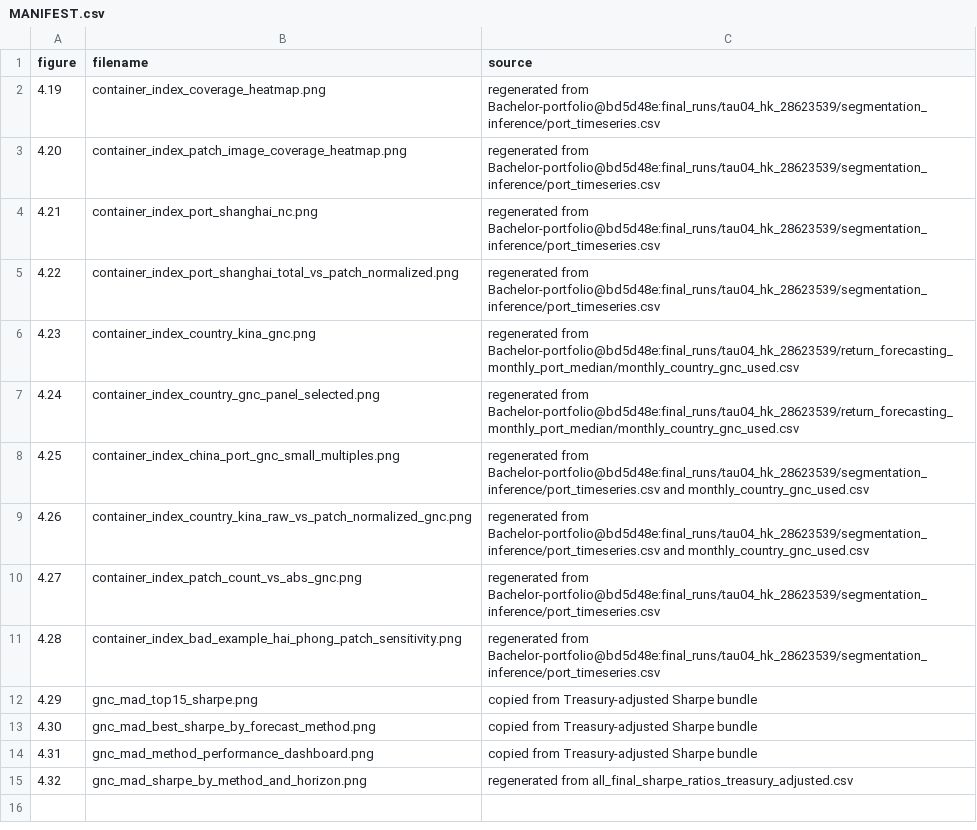
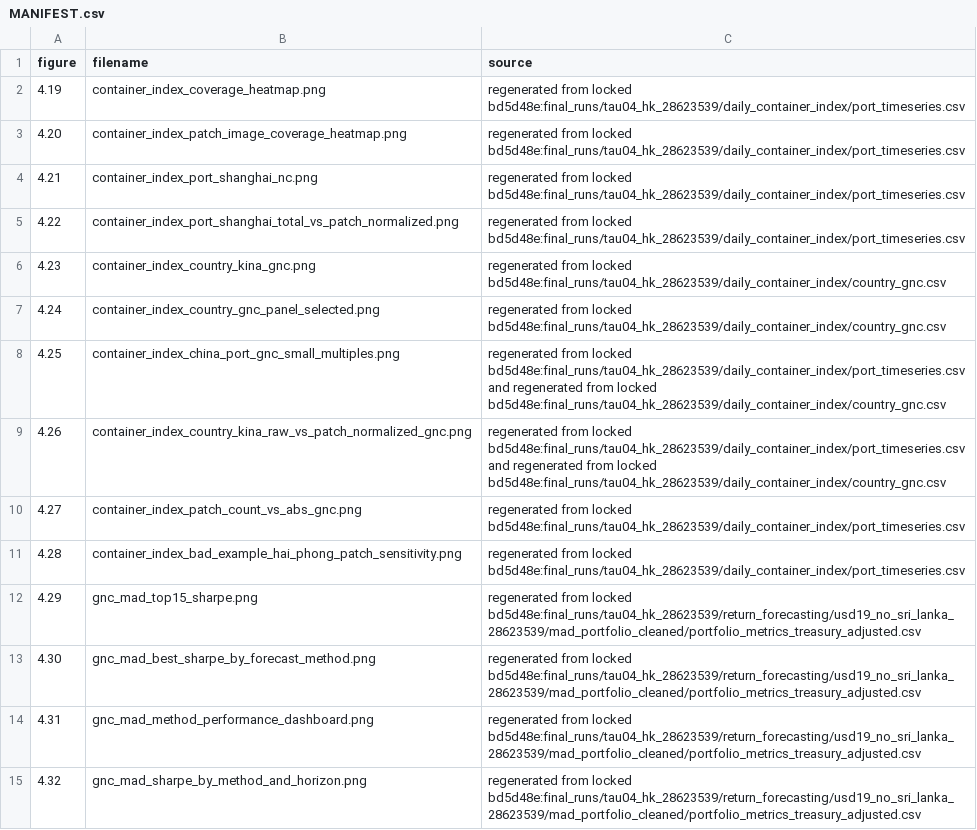
Before and after one commit to AndersNBE/Alternative-data-portfolio-optimization-bachelor, a CSV file: report_regen_2026-06-11/container_index_tau04_bundle/MANIFEST.csv, drawn as a sheet.

Commit message:
Fix clean repo figure regeneration paths

```diff
--- a/report_regen_2026-06-11/container_index_tau04_bundle/MANIFEST.csv
+++ b/report_regen_2026-06-11/container_index_tau04_bundle/MANIFEST.csv
@@ -1,15 +1,15 @@
 figure,filename,source
-4.19,container_index_coverage_heatmap.png,regenerated from Bachelor-portfolio@bd5d48e:final_runs/tau04_hk_28623539/segmentation_inference/port_timeseries.csv
-4.20,container_index_patch_image_coverage_heatmap.png,regenerated from Bachelor-portfolio@bd5d48e:final_runs/tau04_hk_28623539/segmentation_inference/port_timeseries.csv
-4.21,container_index_port_shanghai_nc.png,regenerated from Bachelor-portfolio@bd5d48e:final_runs/tau04_hk_28623539/segmentation_inference/port_timeseries.csv
-4.22,container_index_port_shanghai_total_vs_patch_normalized.png,regenerated from Bachelor-portfolio@bd5d48e:final_runs/tau04_hk_28623539/segmentation_inference/port_timeseries.csv
-4.23,container_index_country_kina_gnc.png,regenerated from Bachelor-portfolio@bd5d48e:final_runs/tau04_hk_28623539/return_forecasting_monthly_port_median/monthly_country_gnc_used.csv
-4.24,container_index_country_gnc_panel_selected.png,regenerated from Bachelor-portfolio@bd5d48e:final_runs/tau04_hk_28623539/return_forecasting_monthly_port_median/monthly_country_gnc_used.csv
-4.25,container_index_china_port_gnc_small_multiples.png,regenerated from Bachelor-portfolio@bd5d48e:final_runs/tau04_hk_28623539/segmentation_inference/port_timeseries.csv and monthly_country_gnc_used.csv
-4.26,container_index_country_kina_raw_vs_patch_normalized_gnc.png,regenerated from Bachelor-portfolio@bd5d48e:final_runs/tau04_hk_28623539/segmentation_inference/port_timeseries.csv and monthly_country_gnc_used.csv
-4.27,container_index_patch_count_vs_abs_gnc.png,regenerated from Bachelor-portfolio@bd5d48e:final_runs/tau04_hk_28623539/segmentation_inference/port_timeseries.csv
-4.28,container_index_bad_example_hai_phong_patch_sensitivity.png,regenerated from Bachelor-portfolio@bd5d48e:final_runs/tau04_hk_28623539/segmentation_inference/port_timeseries.csv
-4.29,gnc_mad_top15_sharpe.png,copied from Treasury-adjusted Sharpe bundle
-4.30,gnc_mad_best_sharpe_by_forecast_method.png,copied from Treasury-adjusted Sharpe bundle
-4.31,gnc_mad_method_performance_dashboard.png,copied from Treasury-adjusted Sharpe bundle
-4.32,gnc_mad_sharpe_by_method_and_horizon.png,regenerated from all_final_sharpe_ratios_treasury_adjusted.csv
+4.19,container_index_coverage_heatmap.png,regenerated from locked bd5d48e:final_runs/tau04_hk_28623539/daily_container_index/port_timeseries.csv
+4.20,container_index_patch_image_coverage_heatmap.png,regenerated from locked bd5d48e:final_runs/tau04_hk_28623539/daily_container_index/port_timeseries.csv
+4.21,container_index_port_shanghai_nc.png,regenerated from locked bd5d48e:final_runs/tau04_hk_28623539/daily_container_index/port_timeseries.csv
+4.22,container_index_port_shanghai_total_vs_patch_normalized.png,regenerated from locked bd5d48e:final_runs/tau04_hk_28623539/daily_container_index/port_timeseries.csv
+4.23,container_index_country_kina_gnc.png,regenerated from locked bd5d48e:final_runs/tau04_hk_28623539/daily_container_index/country_gnc.csv
+4.24,container_index_country_gnc_panel_selected.png,regenerated from locked bd5d48e:final_runs/tau04_hk_28623539/daily_container_index/country_gnc.csv
+4.25,container_index_china_port_gnc_small_multiples.png,regenerated from locked bd5d48e:final_runs/tau04_hk_28623539/daily_container_index/port_timeseries.csv and regenerated from locked bd5d48e:final_runs/tau04_hk_28623539/daily_container_index/country_gnc.csv
+4.26,container_index_country_kina_raw_vs_patch_normalized_gnc.png,regenerated from locked bd5d48e:final_runs/tau04_hk_28623539/daily_container_index/port_timeseries.csv and regenerated from locked bd5d48e:final_runs/tau04_hk_28623539/daily_container_index/country_gnc.csv
+4.27,container_index_patch_count_vs_abs_gnc.png,regenerated from locked bd5d48e:final_runs/tau04_hk_28623539/daily_container_index/port_timeseries.csv
+4.28,container_index_bad_example_hai_phong_patch_sensitivity.png,regenerated from locked bd5d48e:final_runs/tau04_hk_28623539/daily_container_index/port_timeseries.csv
+4.29,gnc_mad_top15_sharpe.png,regenerated from locked bd5d48e:final_runs/tau04_hk_28623539/return_forecasting/usd19_no_sri_lanka_28623539/mad_portfolio_cleaned/portfolio_metrics_treasury_adjusted.csv
+4.30,gnc_mad_best_sharpe_by_forecast_method.png,regenerated from locked bd5d48e:final_runs/tau04_hk_28623539/return_forecasting/usd19_no_sri_lanka_28623539/mad_portfolio_cleaned/portfolio_metrics_treasury_adjusted.csv
+4.31,gnc_mad_method_performance_dashboard.png,regenerated from locked bd5d48e:final_runs/tau04_hk_28623539/return_forecasting/usd19_no_sri_lanka_28623539/mad_portfolio_cleaned/portfolio_metrics_treasury_adjusted.csv
+4.32,gnc_mad_sharpe_by_method_and_horizon.png,regenerated from locked bd5d48e:final_runs/tau04_hk_28623539/return_forecasting/usd19_no_sri_lanka_28623539/mad_portfolio_cleaned/portfolio_metrics_treasury_adjusted.csv
```
Also changed, not shown: report_regen_2026-06-11/FinalFigures/MANIFEST.csv, 39 other files.
